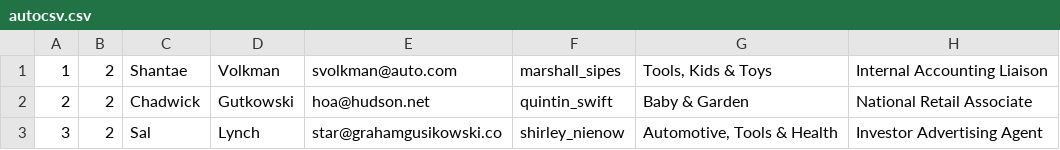
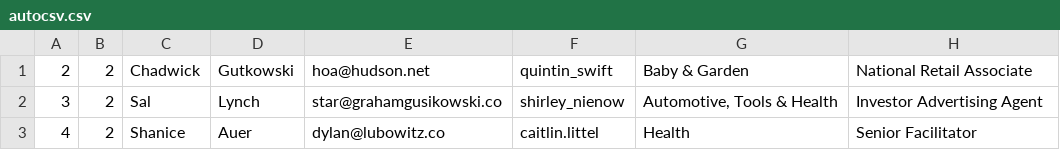
Before and after one commit to dckesler/autocsv, a CSV file: autocsv.csv, drawn as a sheet; only a part is shown; the shorter side is filled out with more unchanged rows; the diff names each change by its address in the sheet, - before the commit and + after, or states it on an @@ line.

Commit message:
Update autocsv.csv

```diff
--- a/autocsv.csv
+++ b/autocsv.csv
-row 1: 1 | 2 | Shantae | Volkman | svolkman@auto.com | marshall_sipes | Tools, Kids & Toys | Internal Accounting Liaison
```
